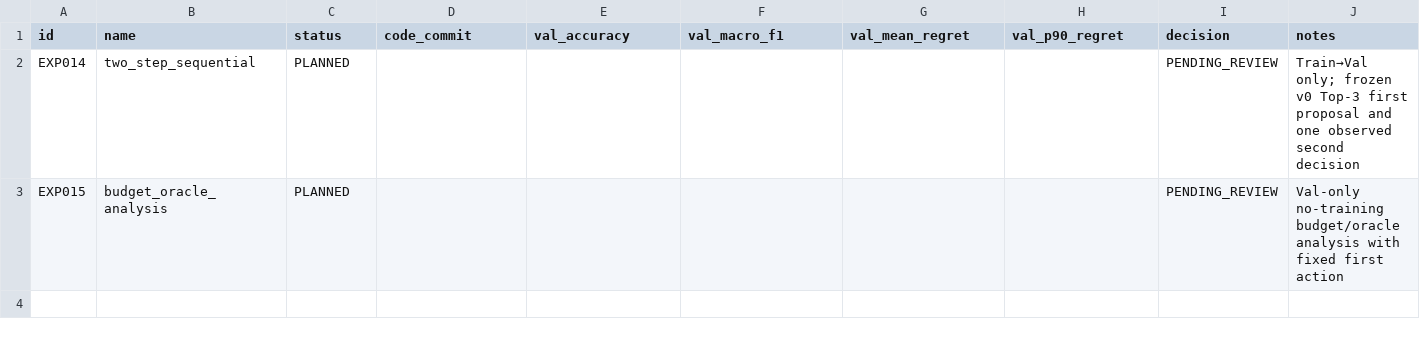
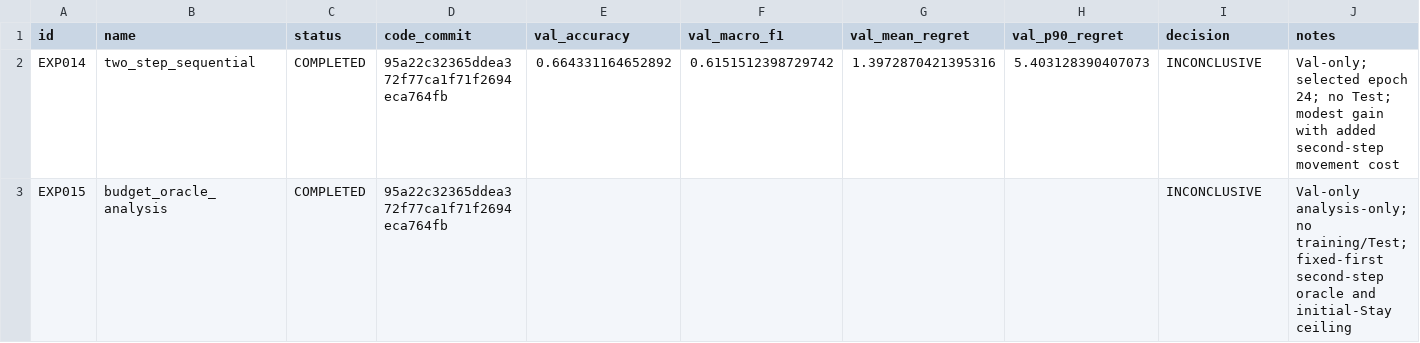
Before and after one commit to zxf8876983/ACTIVEVIEW, a CSV file: experiments/stage_d/registry.csv, drawn as a sheet.

Commit message:
exp(stage-d): record EXP014 and EXP015 val results

```diff
--- a/experiments/stage_d/registry.csv
+++ b/experiments/stage_d/registry.csv
@@ -1,3 +1,3 @@
 id,name,status,code_commit,val_accuracy,val_macro_f1,val_mean_regret,val_p90_regret,decision,notes
-EXP014,two_step_sequential,PLANNED,,,,,,PENDING_REVIEW,"Train→Val only; frozen v0 Top-3 first proposal and one observed second decision"
-EXP015,budget_oracle_analysis,PLANNED,,,,,,PENDING_REVIEW,"Val-only no-training budget/oracle analysis with fixed first action"
+EXP014,two_step_sequential,COMPLETED,95a22c32365ddea372f77ca1f71f2694eca764fb,0.664331164652892,0.6151512398729742,1.3972870421395316,5.403128390407073,INCONCLUSIVE,"Val-only; selected epoch 24; no Test; modest gain with added second-step movement cost"
+EXP015,budget_oracle_analysis,COMPLETED,95a22c32365ddea372f77ca1f71f2694eca764fb,,,,,INCONCLUSIVE,"Val-only analysis-only; no training/Test; fixed-first second-step oracle and initial-Stay ceiling"
```
Also changed, not shown: 11 other files.
